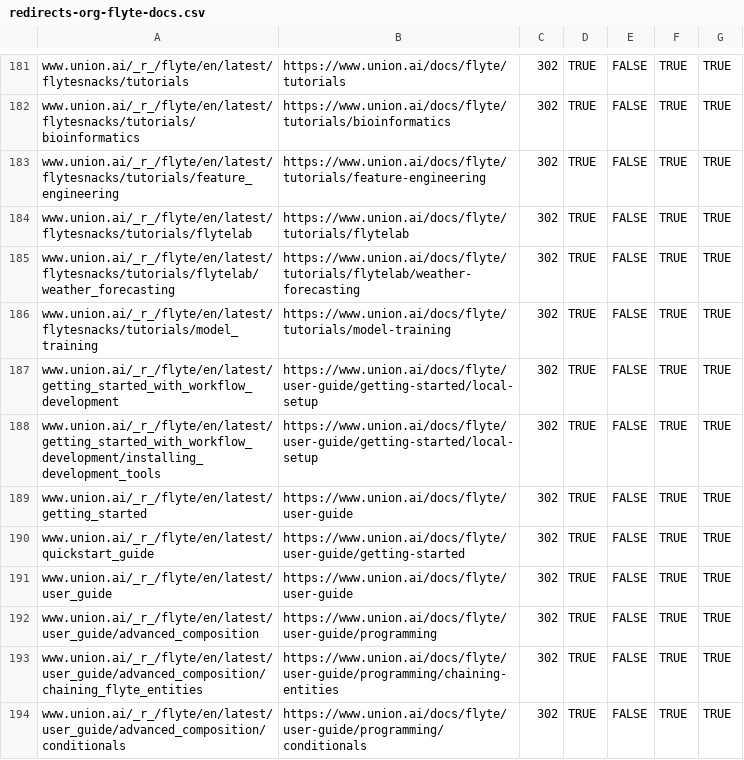
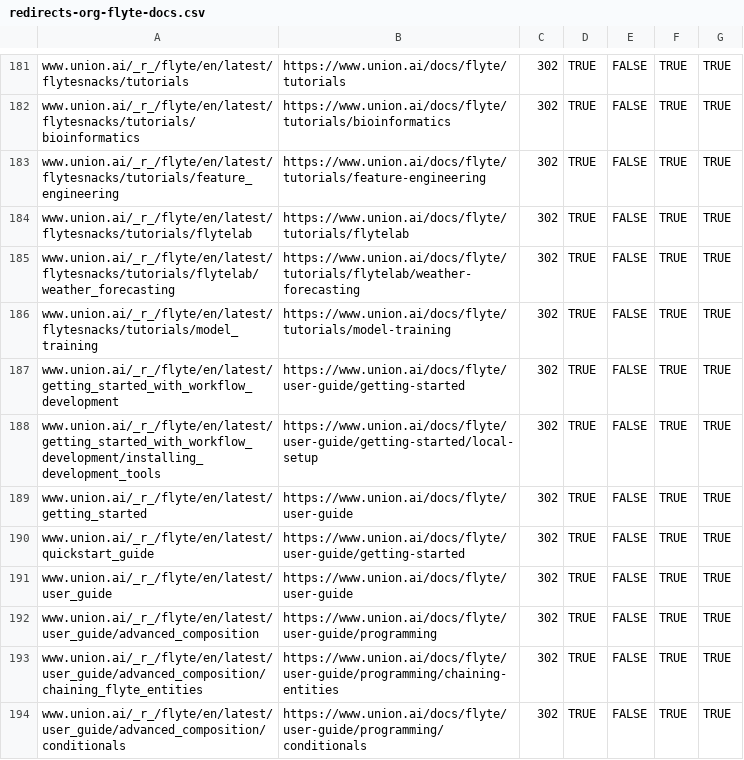
Before and after one commit to unionai/unionai-docs, a CSV file: redirects-org-flyte-docs.csv, drawn as a sheet; only a part is shown, gaps mark what is left out.

Commit message:
fix

```diff
--- a/redirects-org-flyte-docs.csv
+++ b/redirects-org-flyte-docs.csv
@@ -186,3 +186,3 @@ www.union.ai/_r_/flyte/en/latest/flytesnacks/tutorials/flytelab/weather_forecast
 www.union.ai/_r_/flyte/en/latest/flytesnacks/tutorials/model_training,https://www.union.ai/docs/flyte/tutorials/model-training,302,TRUE,FALSE,TRUE,TRUE
-www.union.ai/_r_/flyte/en/latest/getting_started_with_workflow_development,https://www.union.ai/docs/flyte/user-guide/getting-started/local-setup,302,TRUE,FALSE,TRUE,TRUE
+www.union.ai/_r_/flyte/en/latest/getting_started_with_workflow_development,https://www.union.ai/docs/flyte/user-guide/getting-started,302,TRUE,FALSE,TRUE,TRUE
 www.union.ai/_r_/flyte/en/latest/getting_started_with_workflow_development/installing_development_tools,https://www.union.ai/docs/flyte/user-guide/getting-started/local-setup,302,TRUE,FALSE,TRUE,TRUE
```
